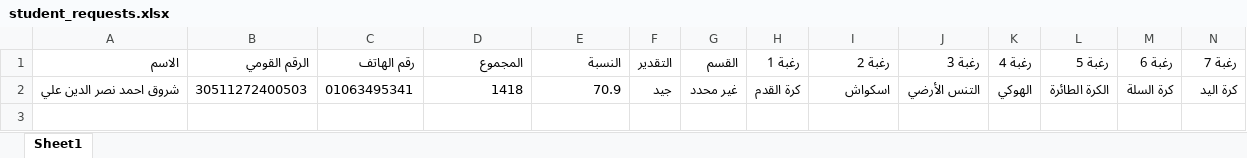
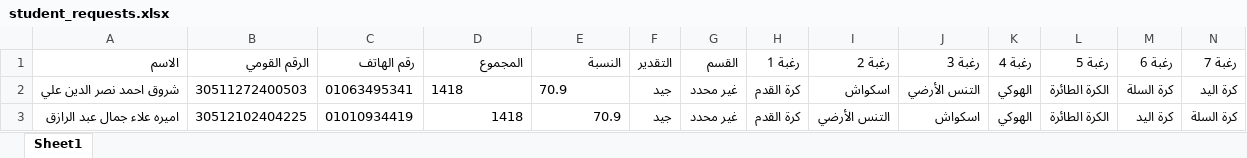
Before and after one commit to elnagi75/Specialization-Desires-Team-Sports-Racket-2026-2027, an Excel workbook: student_requests.xlsx, sheet Sheet1, drawn as a sheet; values as stored, in another font and other column widths than the file's, no borders; the diff names each change by its address in the sheet, - before the commit and + after, or states it on an @@ line.

Commit message:
Auto-sync student_requests.xlsx from Streamlit

```diff
--- a/student_requests.xlsx (sheet Sheet1)
+++ b/student_requests.xlsx (sheet Sheet1)
-D2:E2 alignment: right
+D2:E2 alignment: left
+row 3: اميره علاء جمال عبد الرازق | 30512102404225 | 01010934419 | 1418 | 70.9 | جيد | غير محدد | كرة القدم | التنس الأرضي | اسكواش | الهوكي | الكرة الطائرة | كرة اليد | كرة السلة
```
